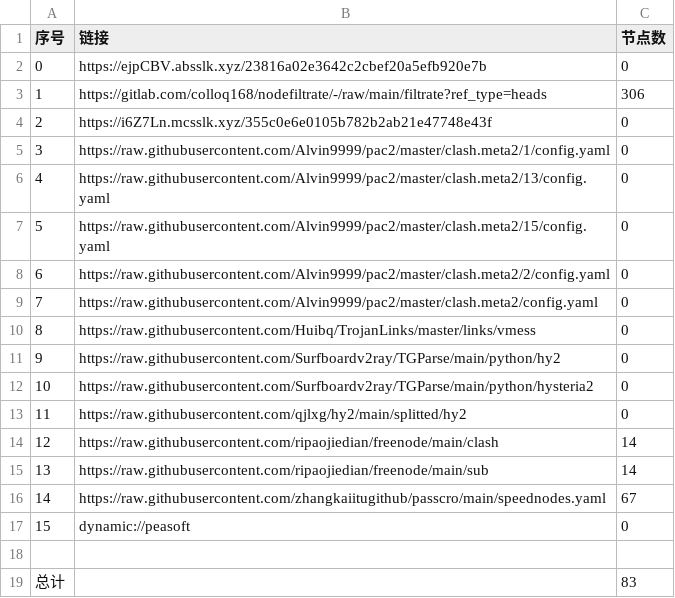
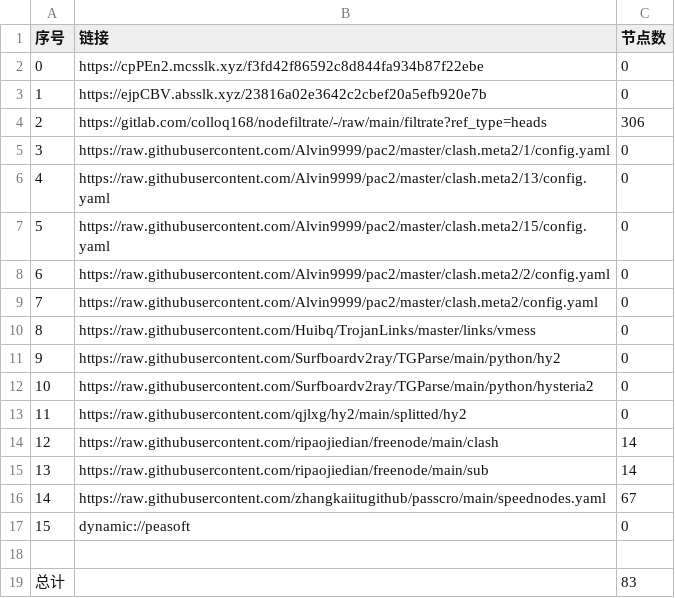
Before and after one commit to x-isd/AutoMergePublicNodes, a CSV file: list_result.csv, drawn as a sheet.

```diff
--- a/list_result.csv
+++ b/list_result.csv
@@ -1,5 +1,5 @@
 序号,链接,节点数
-0,https://ejpCBV.absslk.xyz/23816a02e3642c2cbef20a5efb920e7b,0
-1,https://gitlab.com/colloq168/nodefiltrate/-/raw/main/filtrate?ref_type=heads,306
-2,https://i6Z7Ln.mcsslk.xyz/355c0e6e0105b782b2ab21e47748e43f,0
+0,https://cpPEn2.mcsslk.xyz/f3fd42f86592c8d844fa934b87f22ebe,0
+1,https://ejpCBV.absslk.xyz/23816a02e3642c2cbef20a5efb920e7b,0
+2,https://gitlab.com/colloq168/nodefiltrate/-/raw/main/filtrate?ref_type=heads,306
 3,https://raw.githubusercontent.com/Alvin9999/pac2/master/clash.meta2/1/config.yaml,0
```
Also changed, not shown: 5 other files.
